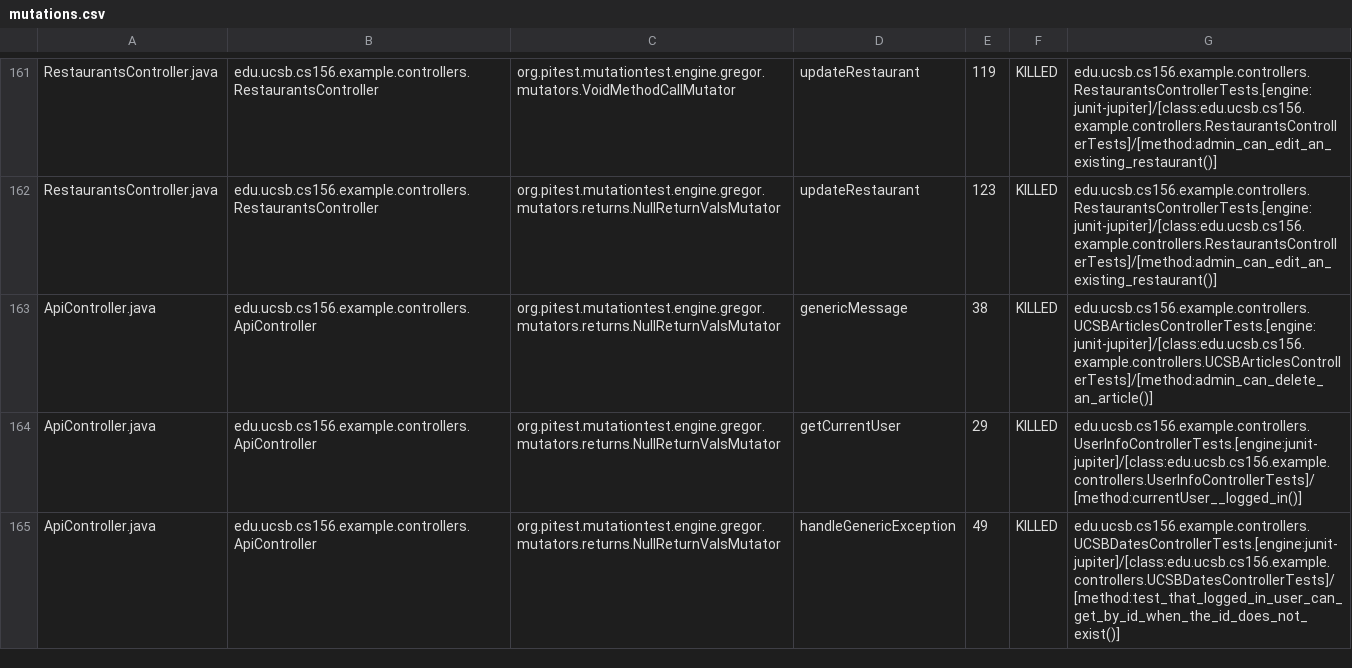
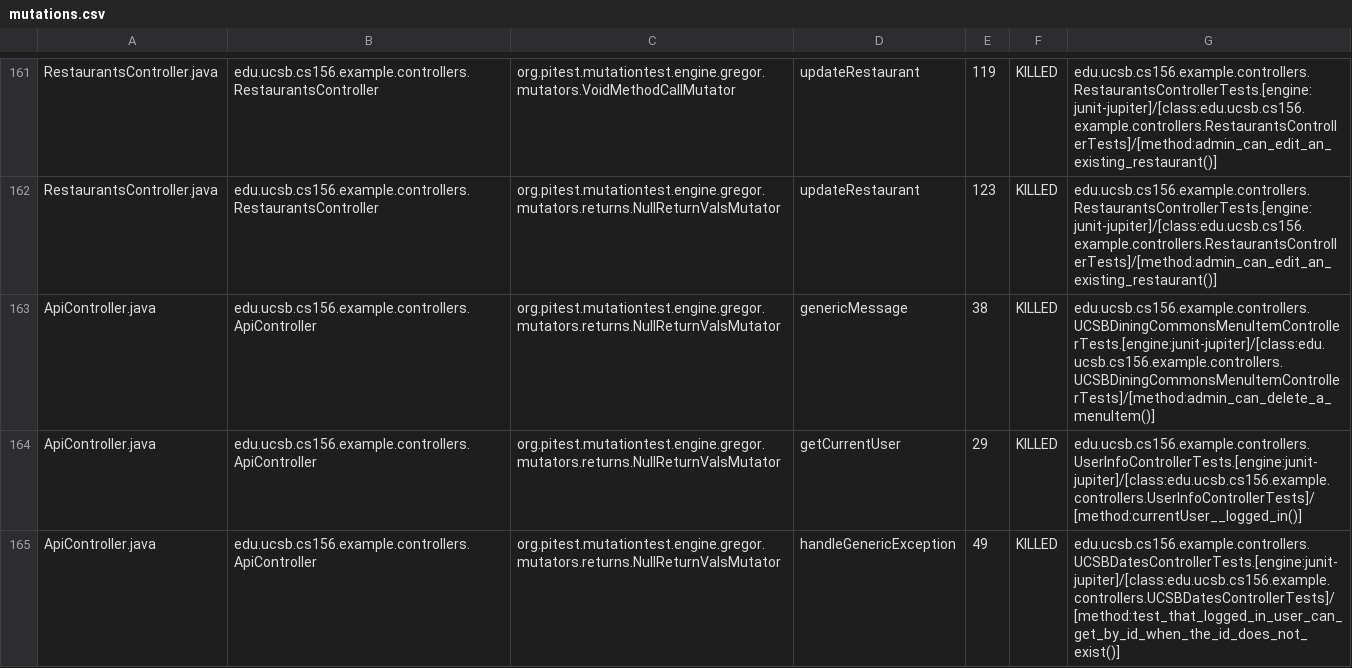
Before and after one commit to ucsb-cs156-f24/team02-f24-01, a CSV file: prs/135/pitest/mutations.csv, drawn as a sheet; only a part is shown, gaps mark what is left out.

Commit message:
Deploying to gh-pages from @ ucsb-cs156-f24/team02-f24-01@177d89f7e4ddb9fda6173488ad231cdde5ac3789 🚀

```diff
--- a/prs/135/pitest/mutations.csv
+++ b/prs/135/pitest/mutations.csv
@@ -162,3 +162,3 @@ RestaurantsController.java,edu.ucsb.cs156.example.controllers.RestaurantsControl
 RestaurantsController.java,edu.ucsb.cs156.example.controllers.RestaurantsController,org.pitest.mutationtest.engine.gregor.mutators.returns.NullReturnValsMutator,updateRestaurant,123,KILLED,edu.ucsb.cs156.example.controllers.RestaurantsControllerTests.[engine:junit-jupiter]/[class:edu.ucsb.cs156.example.controllers.RestaurantsControllerTests]/[method:admin_can_edit_an_existing_restaurant()]
-ApiController.java,edu.ucsb.cs156.example.controllers.ApiController,org.pitest.mutationtest.engine.gregor.mutators.returns.NullReturnValsMutator,genericMessage,38,KILLED,edu.ucsb.cs156.example.controllers.UCSBArticlesControllerTests.[engine:junit-jupiter]/[class:edu.ucsb.cs156.example.controllers.UCSBArticlesControllerTests]/[method:admin_can_delete_an_article()]
+ApiController.java,edu.ucsb.cs156.example.controllers.ApiController,org.pitest.mutationtest.engine.gregor.mutators.returns.NullReturnValsMutator,genericMessage,38,KILLED,edu.ucsb.cs156.example.controllers.UCSBDiningCommonsMenuItemControllerTests.[engine:junit-jupiter]/[class:edu.ucsb.cs156.example.controllers.UCSBDiningCommonsMenuItemControllerTests]/[method:admin_can_delete_a_menuItem()]
 ApiController.java,edu.ucsb.cs156.example.controllers.ApiController,org.pitest.mutationtest.engine.gregor.mutators.returns.NullReturnValsMutator,getCurrentUser,29,KILLED,edu.ucsb.cs156.example.controllers.UserInfoControllerTests.[engine:junit-jupiter]/[class:edu.ucsb.cs156.example.controllers.UserInfoControllerTests]/[method:currentUser__logged_in()]
```
Also changed, not shown: 17 other files.
